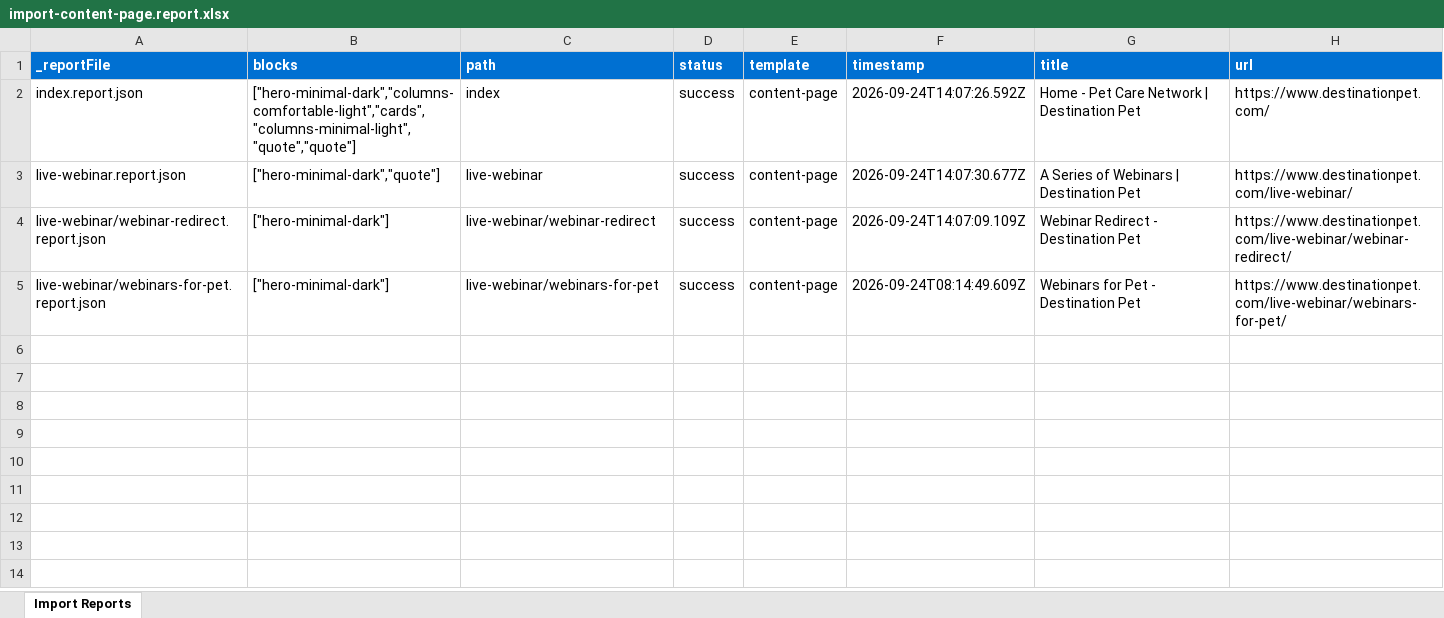
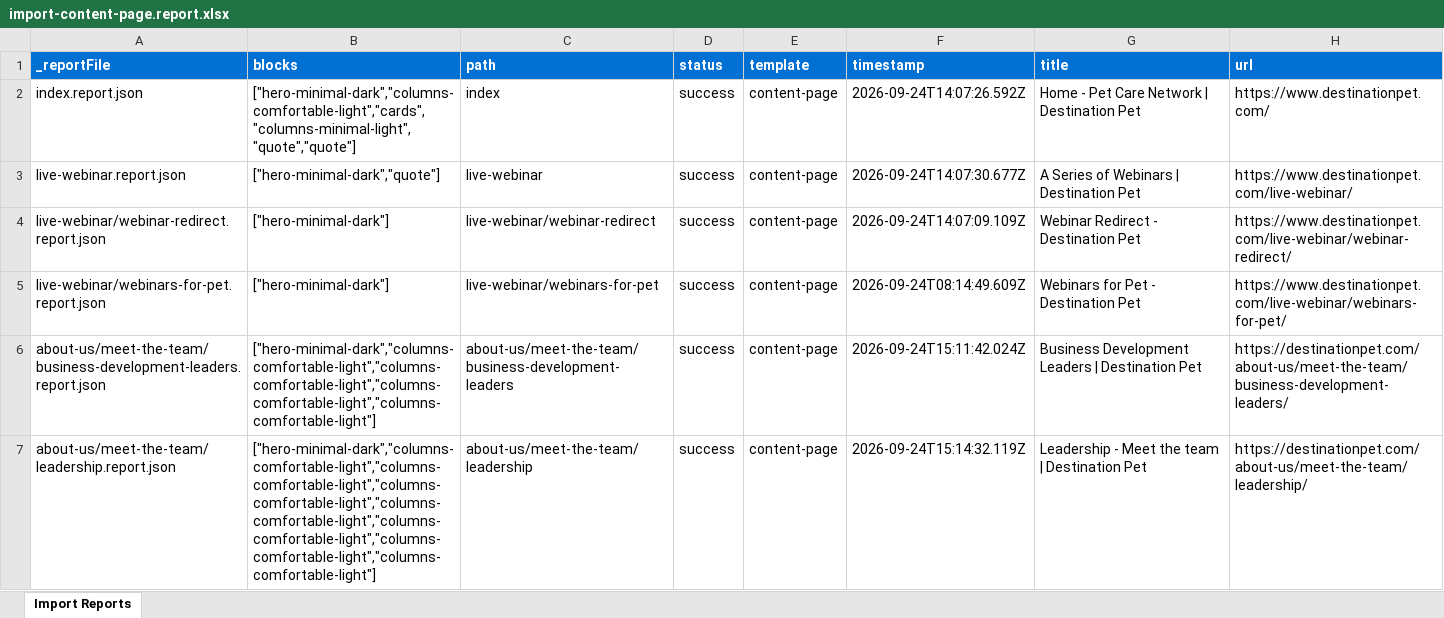
Before and after one commit to dishant246/eds-block-destination-pet, an Excel workbook: tools/importer/reports/import-content-page.report.xlsx, sheet Import Reports, drawn as a sheet; values as stored, in another font and other column widths than the file's, no borders; the diff names each change by its address in the sheet, - before the commit and + after, or states it on an @@ line.

Commit message:
2 pages under about-us
Automated migration updates generated by Experience Modernization Agent.

Changed files: 12

```diff
--- a/tools/importer/reports/import-content-page.report.xlsx (sheet Import Reports)
+++ b/tools/importer/reports/import-content-page.report.xlsx (sheet Import Reports)
+row 6: about-us/meet-the-team/business-development-leaders.report.json | ["hero-minimal-dark","columns-comfortable-light","columns-comfortable-light","columns-comfortable-light","columns-comfortable-light"] | about-us/meet-the-team/business-development-leaders | success | content-page | 2026-09-24T15:11:42.024Z | Business Development Leaders | Destination Pet | https://destinationpet.com/about-us/meet-the-team/business-development-leaders/
+row 7: about-us/meet-the-team/leadership.report.json | ["hero-minimal-dark","columns-comfortable-light","columns-comfortable-light","columns-comfortable-light","columns-comfortable-light","columns-comfortable-light","columns-comfortable-light","columns-comfortable-light"] | about-us/meet-the-team/leadership | success | content-page | 2026-09-24T15:14:32.119Z | Leadership - Meet the team | Destination Pet | https://destinationpet.com/about-us/meet-the-team/leadership/
```
Also changed, not shown: 11 other files.
